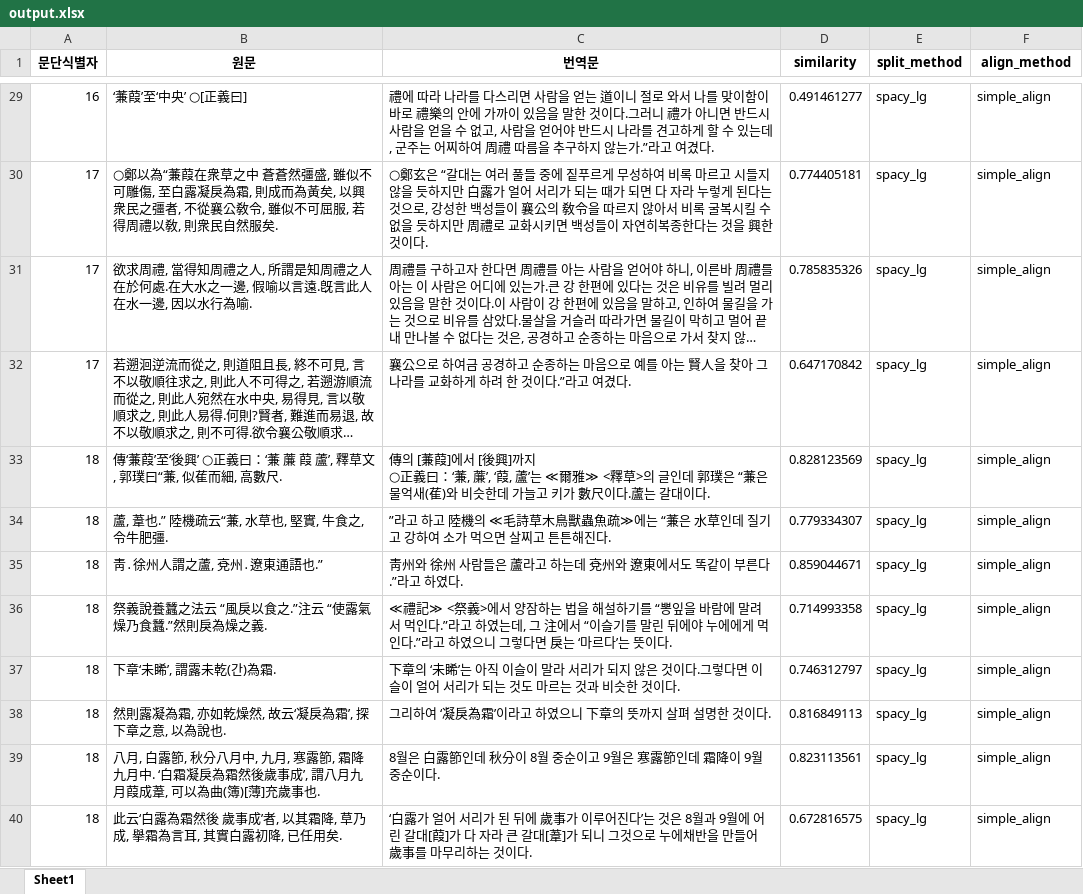
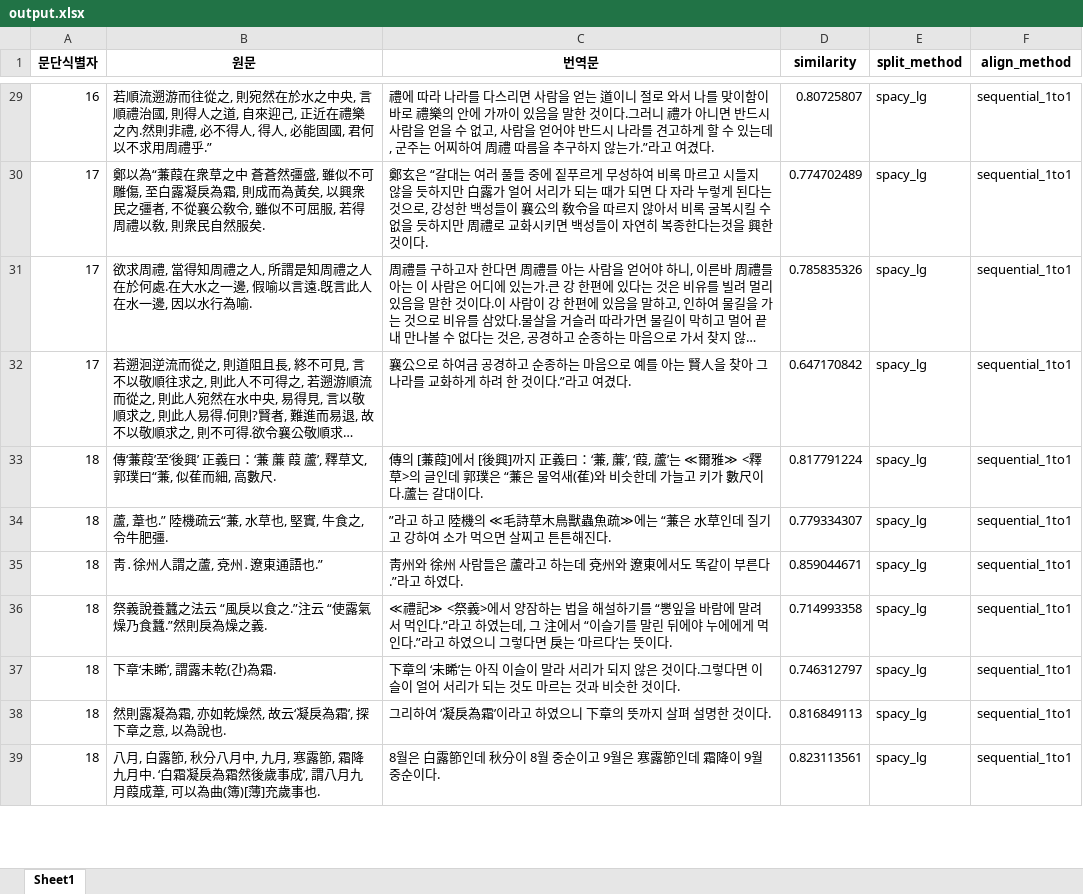
Before and after one commit to hw725/SP, an Excel workbook: pa/output.xlsx, sheet Sheet1, drawn as a sheet; only a part is shown, gaps mark what is left out; long unchanged cells end in …; values as stored, in another font and other column widths than the file's, no borders; removed rows and columns are numbered as before the commit, all else as after; ↵ is a line break in a cell; the diff covers the shown part only; the diff names each change by its address in the sheet, - before the commit and + after, or states it on an @@ line.

```diff
--- a/pa/output.xlsx (sheet Sheet1)
+++ b/pa/output.xlsx (sheet Sheet1)
-B29 (원문): ‘蒹葭’至‘中央’ ○[正義曰]
+B29 (원문): 若順流遡游而往從之, 則宛然在於水之中央, 言順禮治國, 則得人之道, 自來迎己, 正近在禮樂之內.然則非禮, 必不得人, 得人, 必能固國, 君何以不求用周禮乎.”
-D29 (similarity): 0.491461277
+D29 (similarity): 0.80725807
-F29:F39 (align_method): simple_align
+F29:F39 (align_method): sequential_1to1
-B30 (원문): ○鄭以為“…
+B30 (원문): 鄭以為“…
-C30 (번역문): ○鄭玄은 “갈대는 여러 풀들 중에 짙푸르게 무성하여 비록 마르고 시들지 않을 듯하지만 白露가 얼어 서리가 되는 때가 되면 다 자라 누렇게 된다는 것으로, 강성한 백성들이 襄公의 敎令을 따르지 않아서 비록 굴복시킬 수 없을 듯하지만 周禮로 교화시키면 백성들이 자연히복종한다는 것을 興…
+C30 (번역문): 鄭玄은 “갈대는 여러 풀들 중에 짙푸르게 무성하여 비록 마르고 시들지 않을 듯하지만 白露가 얼어 서리가 되는 때가 되면 다 자라 누렇게 된다는 것으로, 강성한 백성들이 襄公의 敎令을 따르지 않아서 비록 굴복시킬 수 없을 듯하지만 周禮로 교화시키면 백성들이 자연히 복종한다는것을 興…
-D30 (similarity): 0.774405181
+D30 (similarity): 0.774702489
-B33 (원문): …‘後興’ ○正義曰：…
+B33 (원문): …‘後興’ 正義曰：…
-C33 (번역문): …]까지 ↵ ○正義曰：…
+C33 (번역문): …]까지 正義曰：…
-D33 (similarity): 0.828123569
+D33 (similarity): 0.817791224
-row 40: 18 | 此云‘白露為霜然後 歲事成’者, 以其霜降, 草乃成, 擧霜為言耳, 其實白露初降, 已任用矣. | ‘白露가 얼어 서리가 된 뒤에 歲事가 이루어진다’는 것은 8월과 9월에 어린 갈대[葭]가 다 자라 큰 갈대[葦]가 되니 그것으로 누에채반을 만들어 歲事를 마무리하는 것이다. | 0.672816575 | spacy_lg | simple_align
```
Also changed, not shown: 7 added rows, 6 removed rows and 141 edited cells elsewhere in this sheet, pa/input.xlsx, 3 other files.
